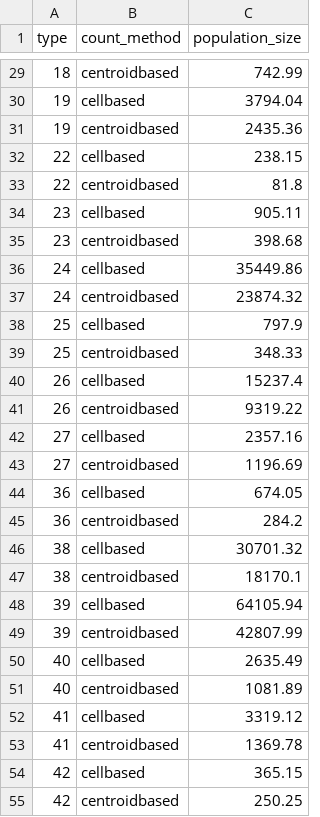
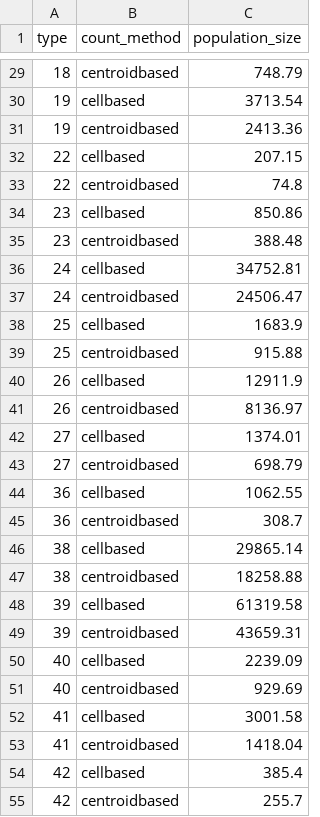
Before and after one commit to inbo/n2khab-mne-designs, a TSV file: 030_preparations/010_explore_targetpop/pop_size_terr.tsv, drawn as a sheet; only a part is shown, gaps mark what is left out; the diff covers the shown part only.

```diff
--- a/030_preparations/010_explore_targetpop/pop_size_terr.tsv
+++ b/030_preparations/010_explore_targetpop/pop_size_terr.tsv
@@ -29,27 +29,27 @@ type	count_method	population_size
-18	centroidbased	742.99
-19	cellbased	3794.04
-19	centroidbased	2435.36
-22	cellbased	238.15
-22	centroidbased	81.8
-23	cellbased	905.11
-23	centroidbased	398.68
-24	cellbased	35449.86
-24	centroidbased	23874.32
-25	cellbased	797.9
-25	centroidbased	348.33
-26	cellbased	15237.4
-26	centroidbased	9319.22
-27	cellbased	2357.16
-27	centroidbased	1196.69
-36	cellbased	674.05
-36	centroidbased	284.2
-38	cellbased	30701.32
-38	centroidbased	18170.1
-39	cellbased	64105.94
-39	centroidbased	42807.99
-40	cellbased	2635.49
-40	centroidbased	1081.89
-41	cellbased	3319.12
-41	centroidbased	1369.78
-42	cellbased	365.15
-42	centroidbased	250.25
+18	centroidbased	748.79
+19	cellbased	3713.54
+19	centroidbased	2413.36
+22	cellbased	207.15
+22	centroidbased	74.8
+23	cellbased	850.86
+23	centroidbased	388.48
+24	cellbased	34752.81
+24	centroidbased	24506.47
+25	cellbased	1683.9
+25	centroidbased	915.88
+26	cellbased	12911.9
+26	centroidbased	8136.97
+27	cellbased	1374.01
+27	centroidbased	698.79
+36	cellbased	1062.55
+36	centroidbased	308.7
+38	cellbased	29865.14
+38	centroidbased	18258.88
+39	cellbased	61319.58
+39	centroidbased	43659.31
+40	cellbased	2239.09
+40	centroidbased	929.69
+41	cellbased	3001.58
+41	centroidbased	1418.04
+42	cellbased	385.4
+42	centroidbased	255.7
```
Also changed, not shown: 120 edited cells elsewhere in this file, 2 other files.
